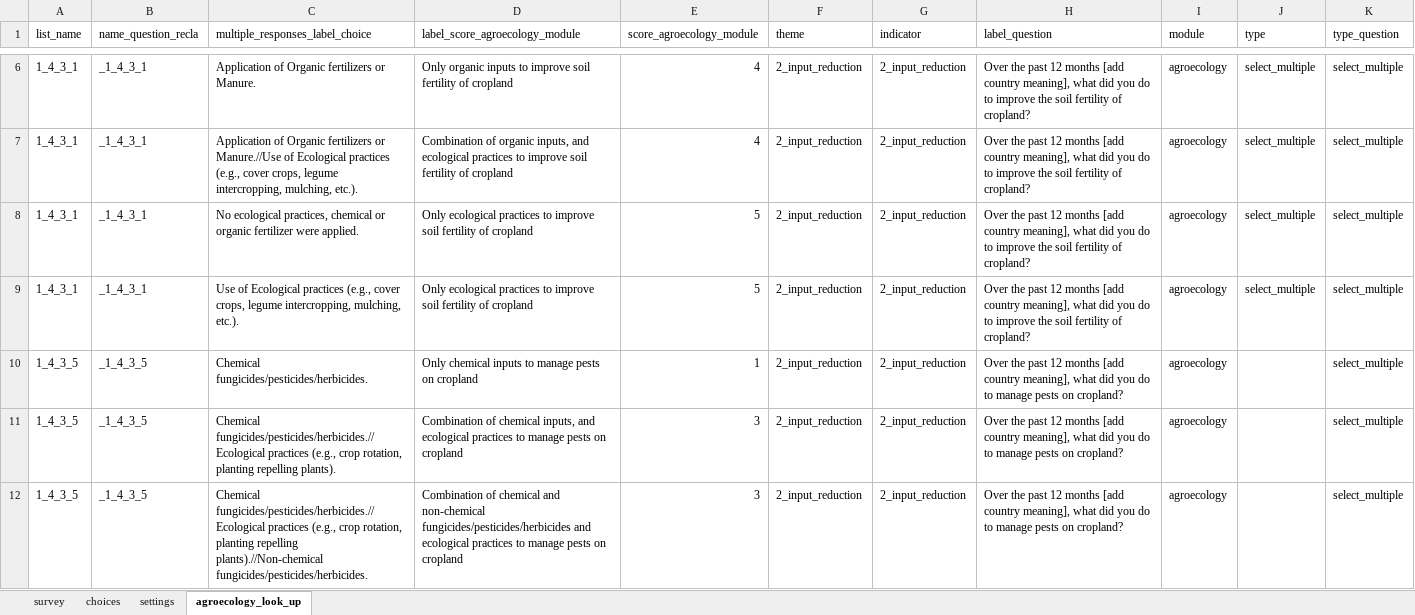
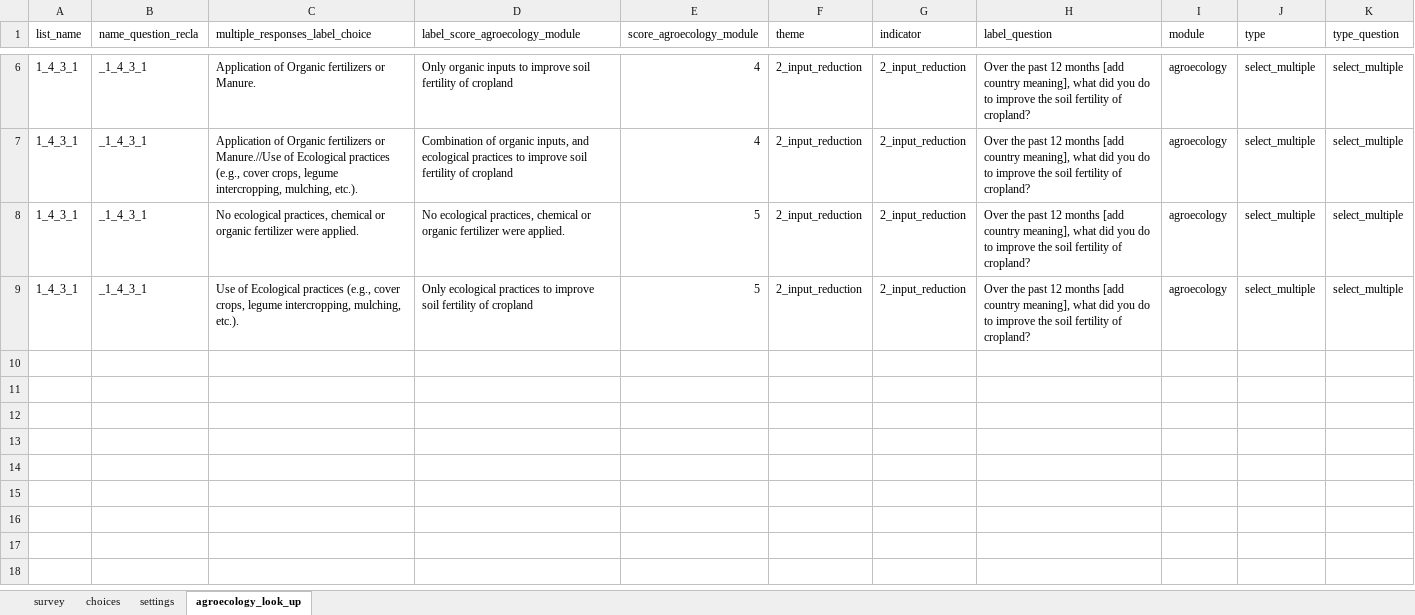
Before and after one commit to andreacsanchezb10/HOLPA, an Excel workbook: HOLPA_global_household_survey_20231204_mapped_to_indicators_master.xlsx, sheet agroecology_look_up, drawn as a sheet; only a part is shown, gaps mark what is left out; values as stored, in another font and other column widths than the file's, no borders; the diff covers the shown part only; the diff names each change by its address in the sheet, - before the commit and + after, or states it on an @@ line.

Commit message:
agroecology score from zwe updated

```diff
--- a/HOLPA_global_household_survey_20231204_mapped_to_indicators_master.xlsx (sheet agroecology_look_up)
+++ b/HOLPA_global_household_survey_20231204_mapped_to_indicators_master.xlsx (sheet agroecology_look_up)
-D8 (label_score_agroecology_module): Only ecological practices to improve soil fertility of cropland
+D8 (label_score_agroecology_module): No ecological practices, chemical or organic fertilizer were applied.
@@ row 10 hidden: 1_4_3_5 | _1_4_3_5 | Chemical fungicides/pesticides/herbicides. | Only chemical inputs to manage pests on cropland | 1 | 2_input_reduction | 2_input_reduction | Over the past 12 months [add country meaning], what did you do to manage pests on cropland? | agroecology |  | select_multiple @@
@@ row 11 hidden: 1_4_3_5 | _1_4_3_5 | Chemical fungicides/pesticides/herbicides.//Ecological practices (e.g., crop rotation, planting repelling plants). | Combination of chemical inputs, and ecological practices to manage pests on cropland | 3 | 2_input_reduction | 2_input_reduction | Over the past 12 months [add country meaning], what did you do to manage pests on cropland? | agroecology |  | select_multiple @@
@@ row 12 hidden: 1_4_3_5 | _1_4_3_5 | Chemical fungicides/pesticides/herbicides.//Ecological practices (e.g., crop rotation, planting repelling plants).//Non-chemical fungicides/pesticides/herbicides. | Combination of chemical and non-chemical fungicides/pesticides/herbicides and ecological practices to manage pests on cropland | 3 | 2_input_reduction | 2_input_reduction | Over the past 12 months [add country meaning], what did you do to manage pests on cropland? | agroecology |  | select_multiple @@
```
Also changed, not shown: 52 hidden or unhidden rows elsewhere in this sheet, sheet choices, 5 other files.
